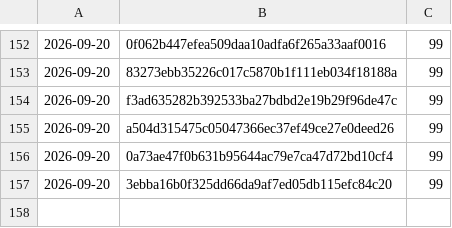
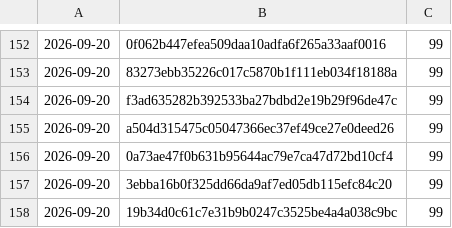
Before and after one commit to Danathar/atomic-image-builder, a CSV file: coverage-trend.csv, drawn as a sheet; only a part is shown, gaps mark what is left out; the diff names each change by its address in the sheet, - before the commit and + after, or states it on an @@ line.

```diff
--- a/coverage-trend.csv
+++ b/coverage-trend.csv
+row 158: 2026-09-20 | 19b34d0c61c7e31b9b0247c3525be4a4a038c9bc | 99
```
